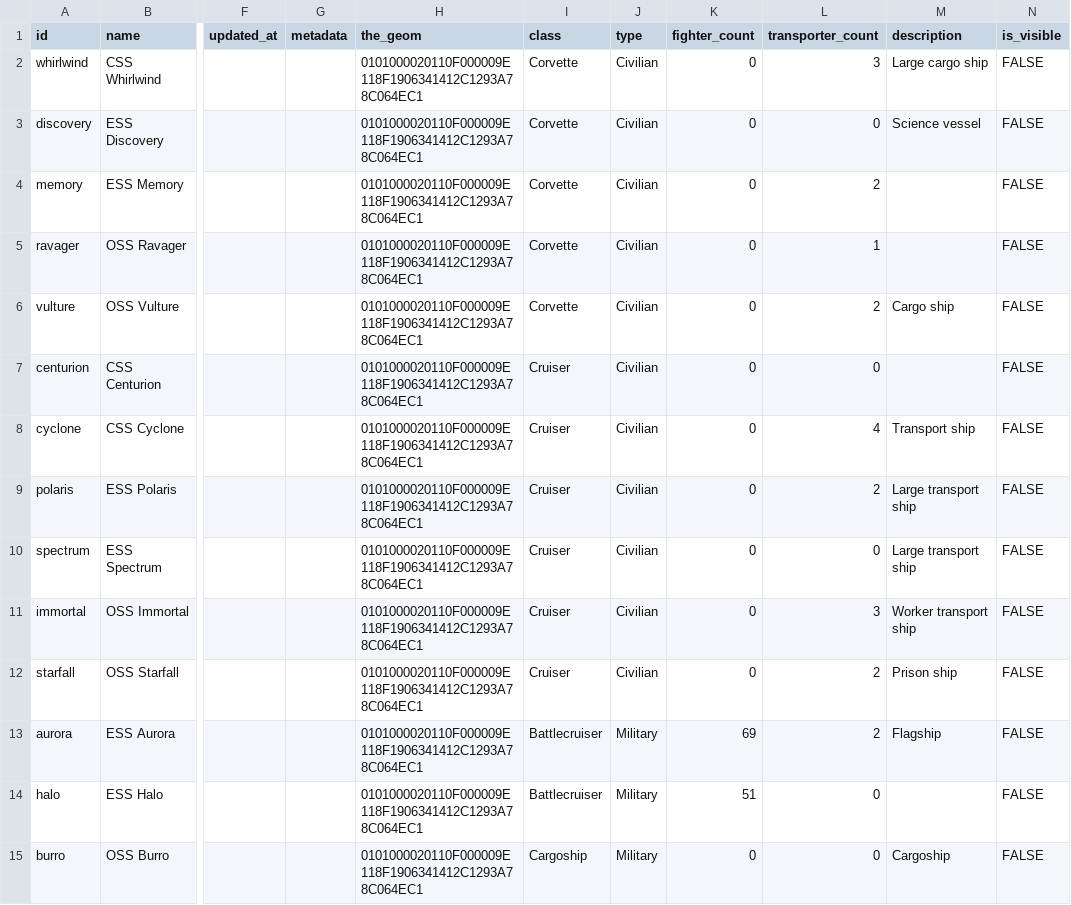
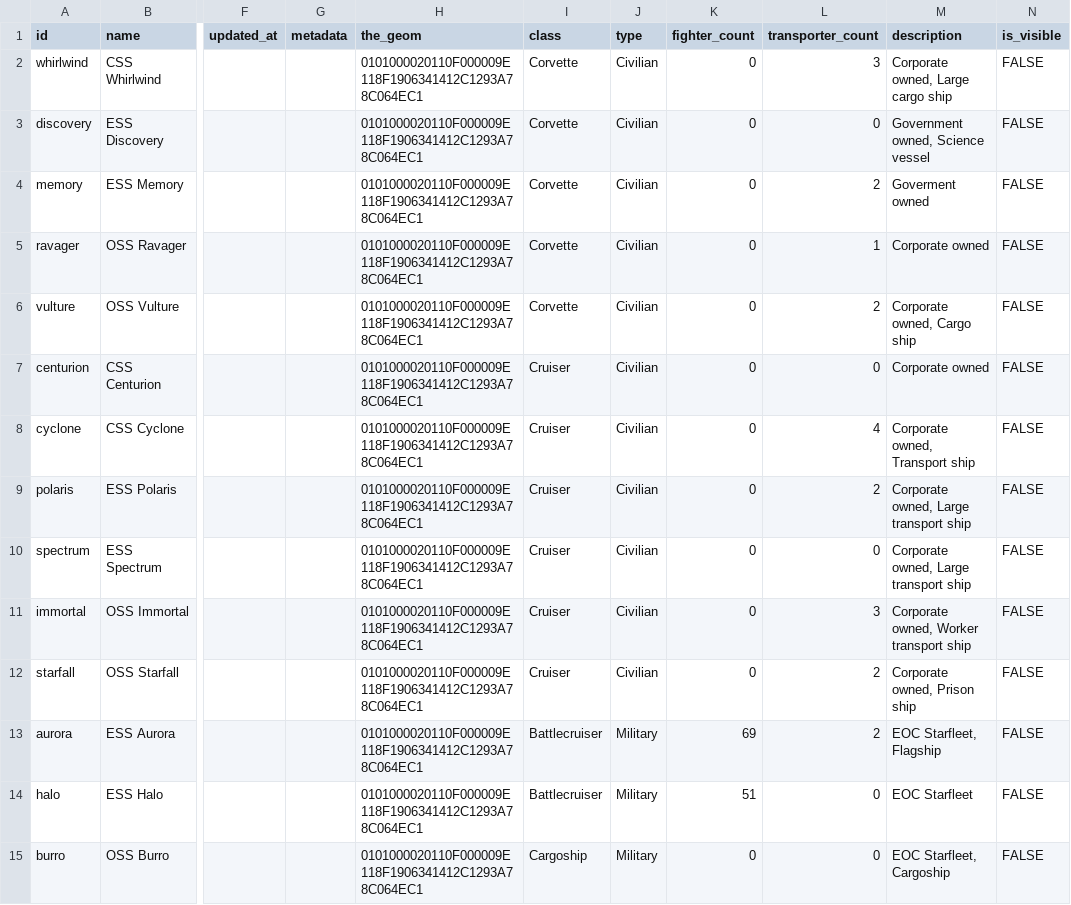
Before and after one commit to OdysseusLarp/odysseus-backend, a CSV file: db/data/ship.csv, drawn as a sheet; only a part is shown, gaps mark what is left out; the diff covers the shown part only; the diff names each change by its address in the sheet, - before the commit and + after, or states it on an @@ line.

Commit message:
chore: update ship seeds

```diff
--- a/db/data/ship.csv
+++ b/db/data/ship.csv
-M2 (description): Large cargo ship
+M2 (description): Corporate owned, Large cargo ship
-M3 (description): Science vessel
+M3 (description): Government owned, Science vessel
-M4 (description): (empty)
+M4 (description): Goverment owned
-M5 (description): (empty)
+M5 (description): Corporate owned
-M6 (description): Cargo ship
+M6 (description): Corporate owned, Cargo ship
-M7 (description): (empty)
+M7 (description): Corporate owned
-M8 (description): Transport ship
+M8 (description): Corporate owned, Transport ship
-M9:M10 (description): Large transport ship
+M9:M10 (description): Corporate owned, Large transport ship
-M11 (description): Worker transport ship
+M11 (description): Corporate owned, Worker transport ship
-M12 (description): Prison ship
+M12 (description): Corporate owned, Prison ship
-M13 (description): Flagship
+M13 (description): EOC Starfleet, Flagship
-M14 (description): (empty)
+M14 (description): EOC Starfleet
-M15 (description): Cargoship
+M15 (description): EOC Starfleet, Cargoship
```
Also changed, not shown: 13 edited cells elsewhere in this file.
